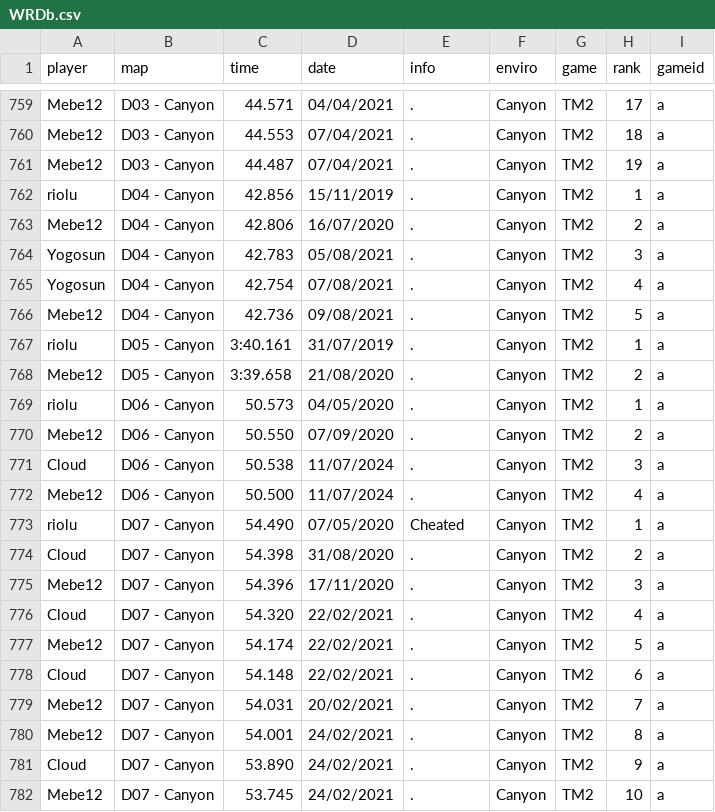
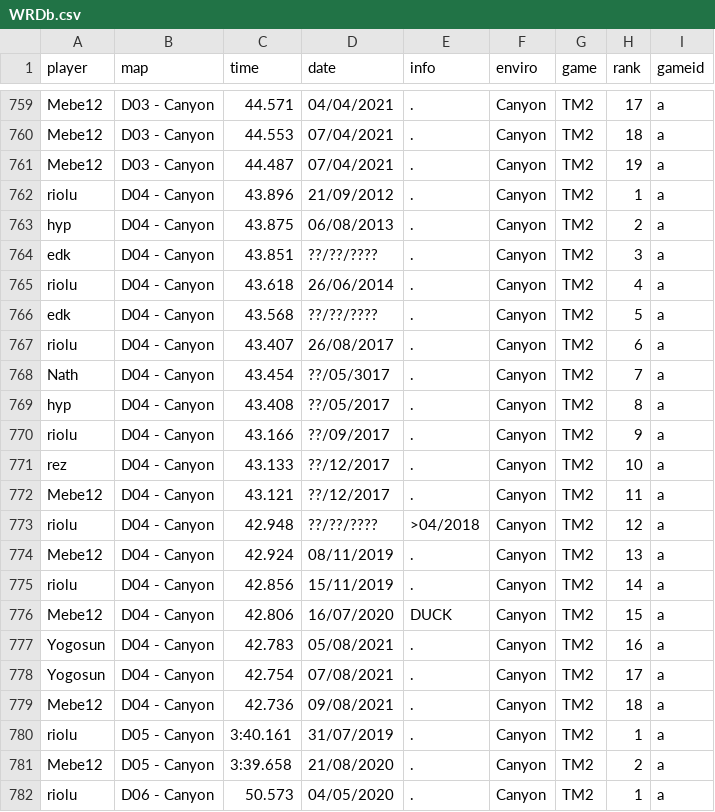
Before and after one commit to Loupphok/TWRC, a CSV file: data/WRDb.csv, drawn as a sheet; only a part is shown, gaps mark what is left out; the shorter side is filled out with more unchanged rows.

Commit message:
Update WRDb.csv

```diff
--- a/data/WRDb.csv
+++ b/data/WRDb.csv
@@ -761,7 +761,20 @@ Mebe12;D03 - Canyon;44.553;07/04/2021;.;Canyon;TM2;18;a
 Mebe12;D03 - Canyon;44.487;07/04/2021;.;Canyon;TM2;19;a
-riolu;D04 - Canyon;42.856;15/11/2019;.;Canyon;TM2;1;a
-Mebe12;D04 - Canyon;42.806;16/07/2020;.;Canyon;TM2;2;a
-Yogosun;D04 - Canyon;42.783;05/08/2021;.;Canyon;TM2;3;a
-Yogosun;D04 - Canyon;42.754;07/08/2021;.;Canyon;TM2;4;a
-Mebe12;D04 - Canyon;42.736;09/08/2021;.;Canyon;TM2;5;a
+riolu;D04 - Canyon;43.896;21/09/2012;.;Canyon;TM2;1;a
+hyp;D04 - Canyon;43.875;06/08/2013;.;Canyon;TM2;2;a
+edk;D04 - Canyon;43.851;??/??/????;.;Canyon;TM2;3;a
+riolu;D04 - Canyon;43.618;26/06/2014;.;Canyon;TM2;4;a
+edk;D04 - Canyon;43.568;??/??/????;.;Canyon;TM2;5;a
+riolu;D04 - Canyon;43.407;26/08/2017;.;Canyon;TM2;6;a
+Nath;D04 - Canyon;43.454;??/05/3017;.;Canyon;TM2;7;a
+hyp;D04 - Canyon;43.408;??/05/2017;.;Canyon;TM2;8;a
+riolu;D04 - Canyon;43.166;??/09/2017;.;Canyon;TM2;9;a
+rez;D04 - Canyon;43.133;??/12/2017;.;Canyon;TM2;10;a
+Mebe12;D04 - Canyon;43.121;??/12/2017;.;Canyon;TM2;11;a
+riolu;D04 - Canyon;42.948;??/??/????;>04/2018;Canyon;TM2;12;a
+Mebe12;D04 - Canyon;42.924;08/11/2019;.;Canyon;TM2;13;a
+riolu;D04 - Canyon;42.856;15/11/2019;.;Canyon;TM2;14;a
+Mebe12;D04 - Canyon;42.806;16/07/2020;DUCK;Canyon;TM2;15;a
+Yogosun;D04 - Canyon;42.783;05/08/2021;.;Canyon;TM2;16;a
+Yogosun;D04 - Canyon;42.754;07/08/2021;.;Canyon;TM2;17;a
+Mebe12;D04 - Canyon;42.736;09/08/2021;.;Canyon;TM2;18;a
 riolu;D05 - Canyon;3:40.161;31/07/2019;.;Canyon;TM2;1;a
```
